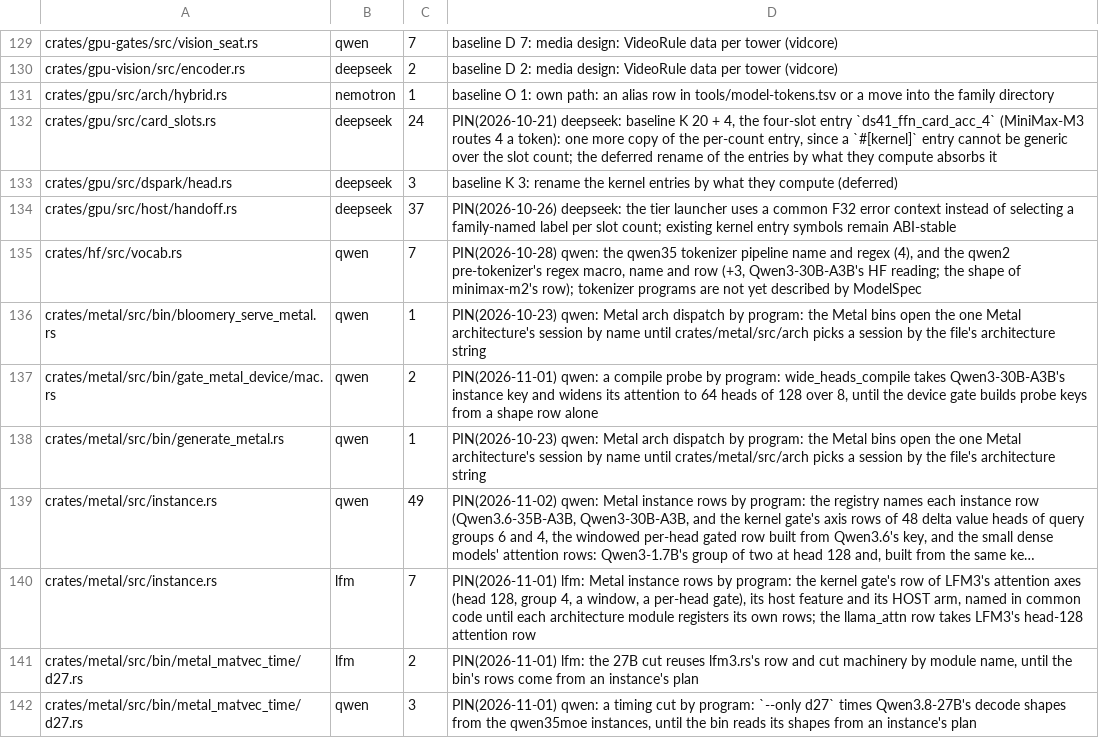
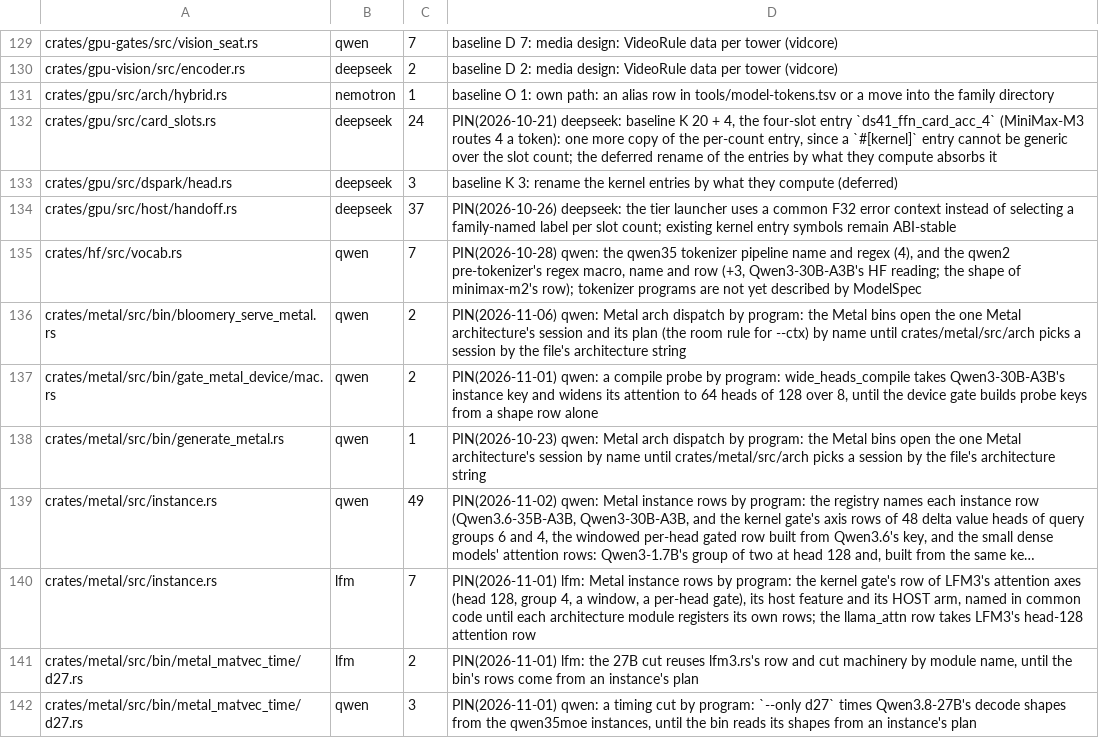
Before and after one commit to midagedev/bloomery, a TSV file: tools/model-tax.tsv, drawn as a sheet; only a part is shown, gaps mark what is left out; long unchanged cells end in ….

```diff
--- a/tools/model-tax.tsv
+++ b/tools/model-tax.tsv
@@ -135,3 +135,3 @@ crates/gpu/src/host/handoff.rs	deepseek	37	PIN(2026-10-26) deepseek: the tier la
 crates/hf/src/vocab.rs	qwen	7	PIN(2026-10-28) qwen: the qwen35 tokenizer pipeline name and regex (4), and the qwen2 pre-tokenizer's regex macro, name and row (+3, Qwen3-30B-A3B's HF reading; the shape of minimax-m2's row); tokenizer programs are not yet described by ModelSpec
-crates/metal/src/bin/bloomery_serve_metal.rs	qwen	1	PIN(2026-10-23) qwen: Metal arch dispatch by program: the Metal bins open the one Metal architecture's session by name until crates/metal/src/arch picks a session by the file's architecture string
+crates/metal/src/bin/bloomery_serve_metal.rs	qwen	2	PIN(2026-11-06) qwen: Metal arch dispatch by program: the Metal bins open the one Metal architecture's session and its plan (the room rule for --ctx) by name until crates/metal/src/arch picks a session by the file's architecture string
 crates/metal/src/bin/gate_metal_device/mac.rs	qwen	2	PIN(2026-11-01) qwen: a compile probe by program: wide_heads_compile takes Qwen3-30B-A3B's instance key and widens its attention to 64 heads of 128 over 8, until the device gate builds probe keys from a shape row alone
```
